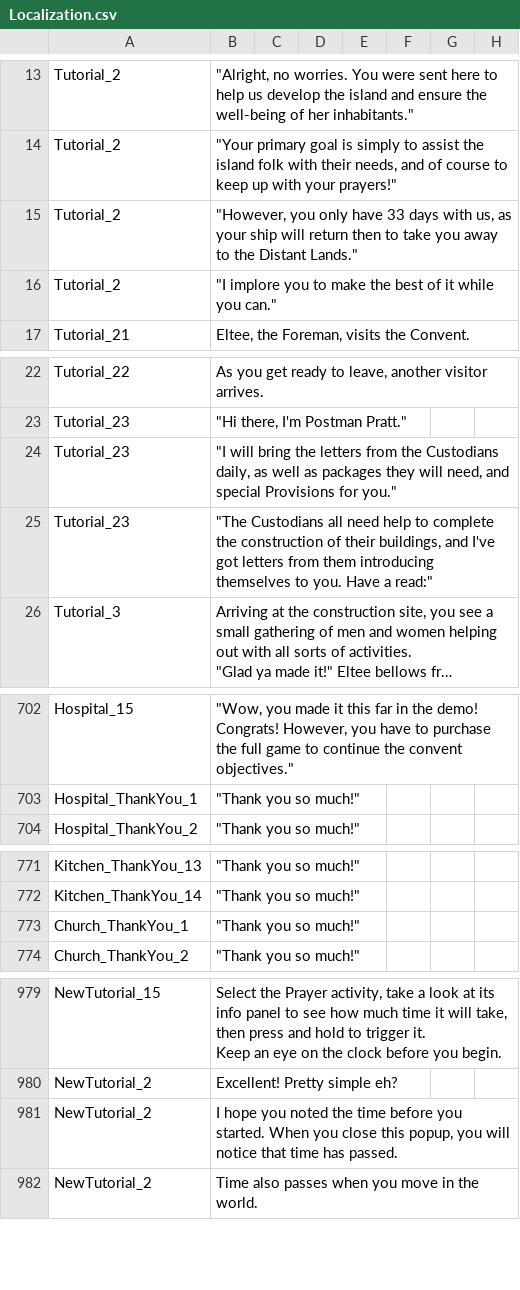
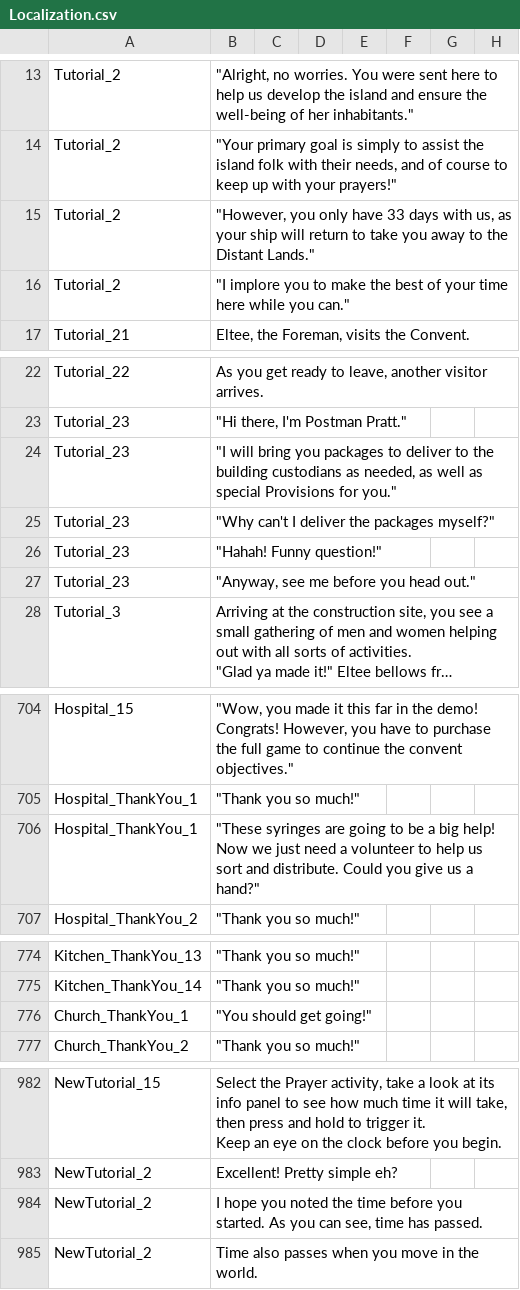
Before and after one commit to baddestguy/SainthoodStories, a CSV file: Assets/Resources/GameData/Localization.csv, drawn as a sheet; only a part is shown, gaps mark what is left out; long unchanged cells end in …; addresses are those after the commit; the diff names each change by its address in the sheet, - before the commit and + after, or states it on an @@ line.

```diff
--- a/Assets/Resources/GameData/Localization.csv
+++ b/Assets/Resources/GameData/Localization.csv
-B15: …will return then to take…
+B15: …will return to take…
-B16: …best of it while you…
+B16: …best of your time here while you…
-B24: …will bring the letters from the Custodians daily, as well as packages they will need, and special Provisions…
+B24: …will bring you packages to deliver to the building custodians as needed, as well as special Provisions…
-B25: "The Custodians all need help to complete the construction of their buildings, and I've got letters from them introducing themselves to you. Have a read:"
+B25: "Why can't I deliver the packages myself?"
+row 26: Tutorial_23 | "Hahah! Funny question!"
+row 27: Tutorial_23 | "Anyway, see me before you head out."
+row 706: Hospital_ThankYou_1 | "These syringes are going to be a big help! Now we just need a volunteer to help us sort and distribute. Could you give us a hand?"
-B776: "Thank you so much!"
+B776: "You should get going!"
-B984: …you started. When you close this popup, you will notice that time has…
+B984: …you started. As you can see, time has…
```
Also changed, not shown: 5 other files.
